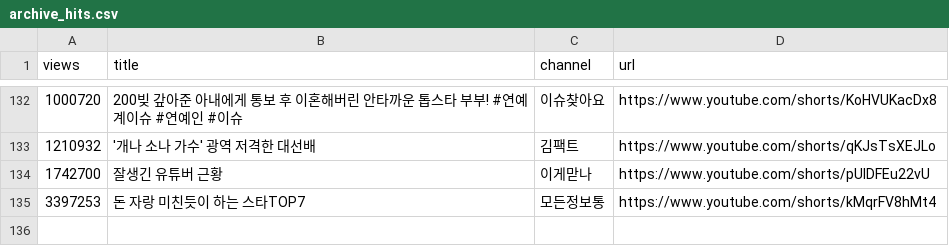
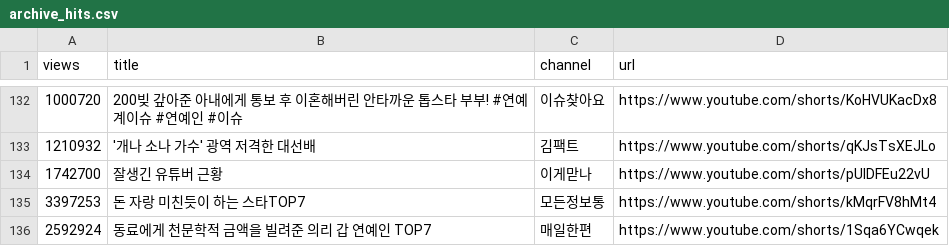
Before and after one commit to gguzze-code/yt-trend, a CSV file: docs/data/archive_hits.csv, drawn as a sheet; only a part is shown, gaps mark what is left out; the diff names each change by its address in the sheet, - before the commit and + after, or states it on an @@ line.

```diff
--- a/docs/data/archive_hits.csv
+++ b/docs/data/archive_hits.csv
+row 136: 2592924 | 동료에게 천문학적 금액을 빌려준 의리 갑 연예인 TOP7 | 매일한편 | https://www.youtube.com/shorts/1Sqa6YCwqek
```
Also changed, not shown: 4 other files.
